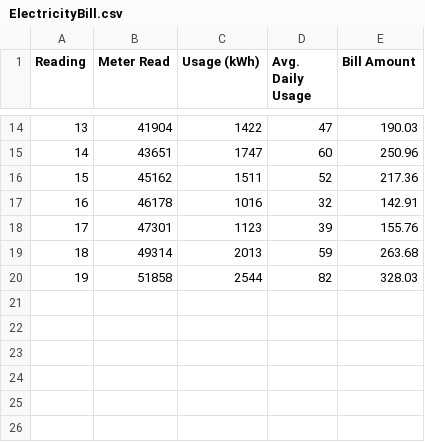
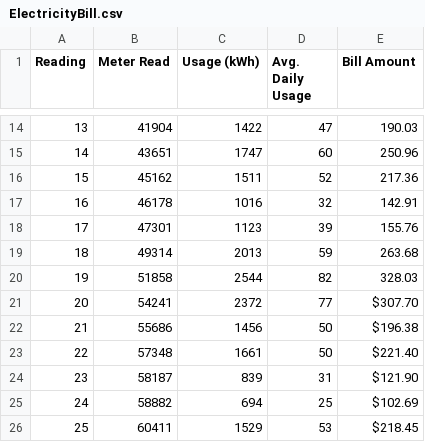
Before and after one commit to jagelves/Data, a CSV file: ElectricityBill.csv, drawn as a sheet; only a part is shown, gaps mark what is left out; the diff names each change by its address in the sheet, - before the commit and + after, or states it on an @@ line.

Commit message:
Add files via upload

```diff
--- a/ElectricityBill.csv
+++ b/ElectricityBill.csv
+row 21: 20 | 54241 | 2372 | 77 | $307.70
+row 22: 21 | 55686 | 1456 | 50 | $196.38
+row 23: 22 | 57348 | 1661 | 50 | $221.40
+row 24: 23 | 58187 | 839 | 31 | $121.90
+row 25: 24 | 58882 | 694 | 25 | $102.69
+row 26: 25 | 60411 | 1529 | 53 | $218.45
```
